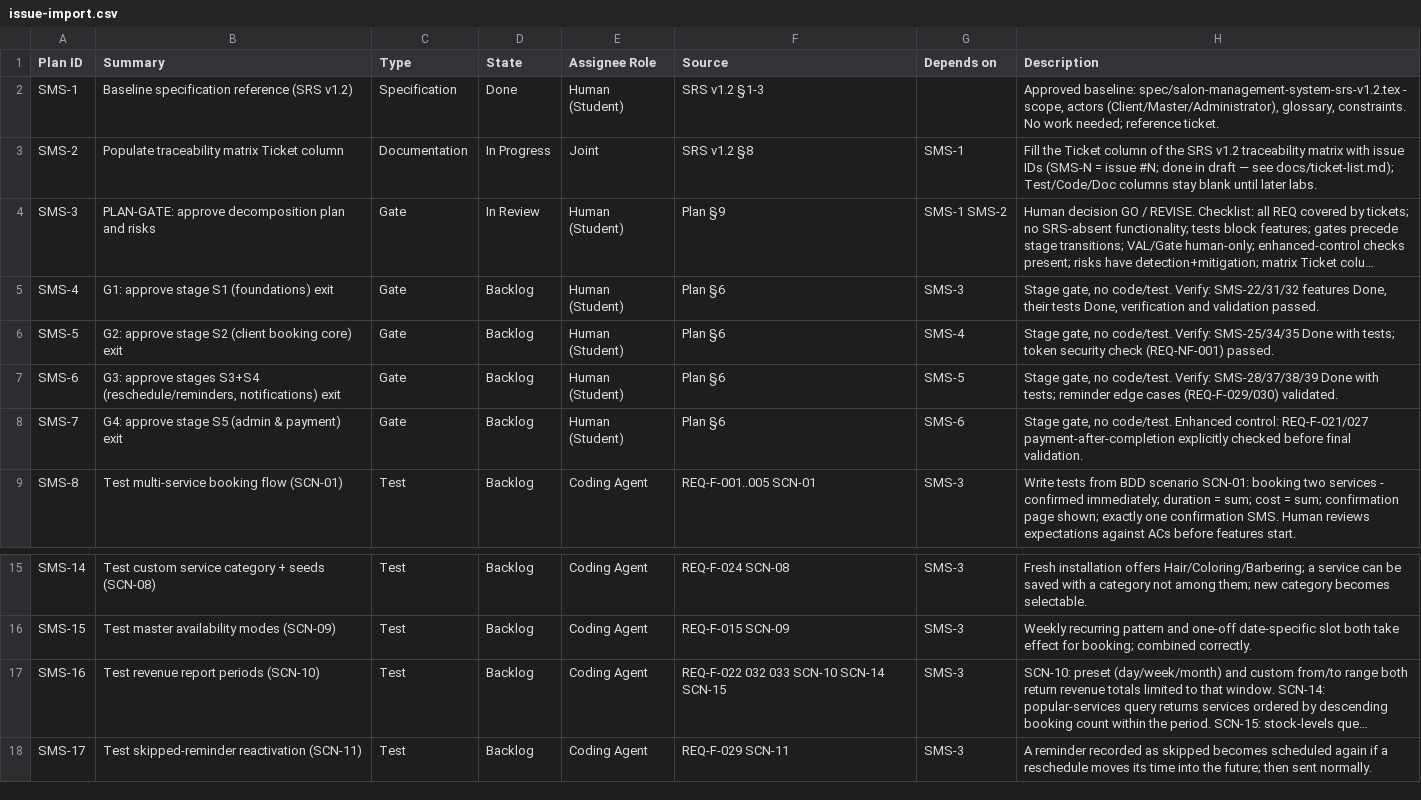
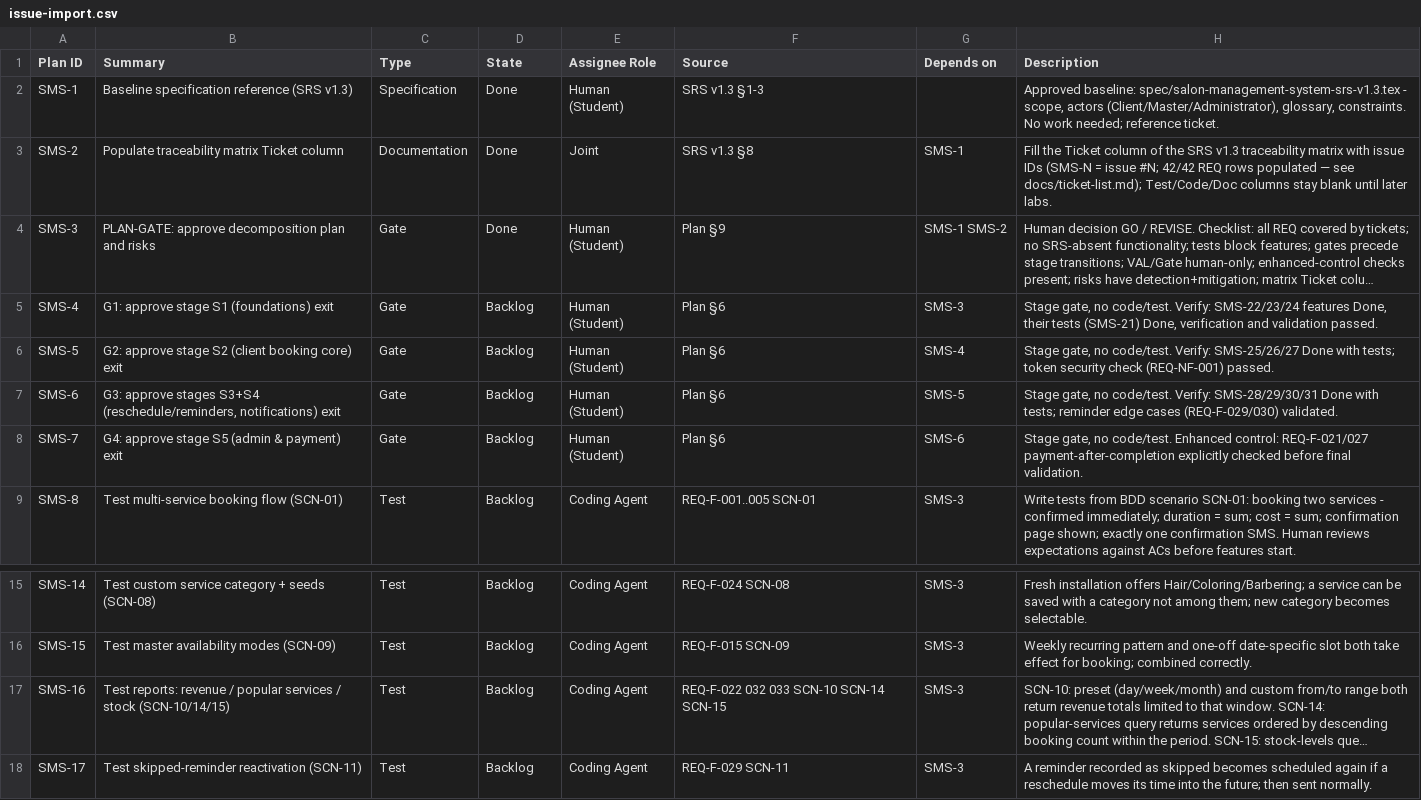
Before and after one commit to setrios/salon-management-system, a CSV file: docs/issue-import.csv, drawn as a sheet; only a part is shown, gaps mark what is left out; long unchanged cells end in …; the diff names each change by its address in the sheet, - before the commit and + after, or states it on an @@ line.

Commit message:
docs: align ticket list and import with SRS v1.3 baseline

```diff
--- a/docs/issue-import.csv
+++ b/docs/issue-import.csv
-B2 (Summary): Baseline specification reference (SRS v1.2)
+B2 (Summary): Baseline specification reference (SRS v1.3)
-F2 (Source): SRS v1.2 §1-3
+F2 (Source): SRS v1.3 §1-3
-H2 (Description): Approved baseline: spec/salon-management-system-srs-v1.2.tex - scope,…
+H2 (Description): Approved baseline: spec/salon-management-system-srs-v1.3.tex - scope,…
-D3 (State): In Progress
+D3 (State): Done
-F3 (Source): SRS v1.2 §8
+F3 (Source): SRS v1.3 §8
-H3 (Description): …the SRS v1.2 traceability matrix with issue IDs (SMS-N = issue #N; done in draft — see…
+H3 (Description): …the SRS v1.3 traceability matrix with issue IDs (SMS-N = issue #N; 42/42 REQ rows populated — see…
-D4 (State): In Review
+D4 (State): Done
-H5 (Description): …code/test. Verify: SMS-22/31/32 features Done, their tests Done, verification…
+H5 (Description): …code/test. Verify: SMS-22/23/24 features Done, their tests (SMS-21) Done, verification…
-H6 (Description): …code/test. Verify: SMS-25/34/35 Done with…
+H6 (Description): …code/test. Verify: SMS-25/26/27 Done with…
-H7 (Description): …code/test. Verify: SMS-28/37/38/39 Done with…
+H7 (Description): …code/test. Verify: SMS-28/29/30/31 Done with…
-B17 (Summary): Test revenue report periods (SCN-10)
+B17 (Summary): Test reports: revenue / popular services / stock (SCN-10/14/15)
```
Also changed, not shown: 3 other files.
